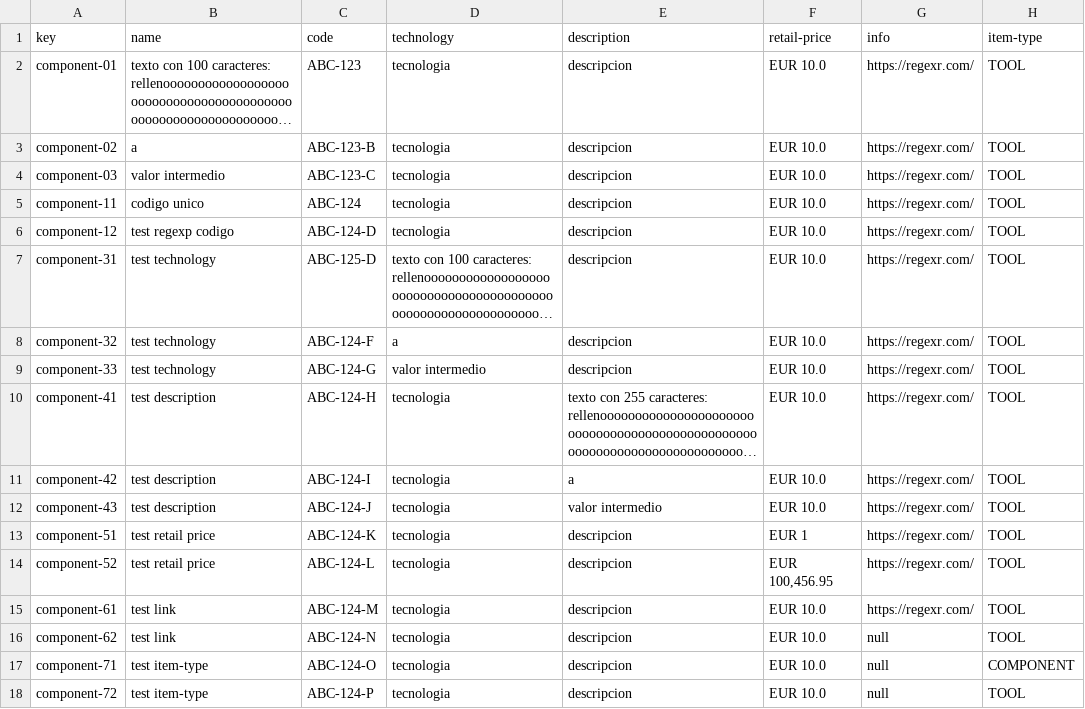
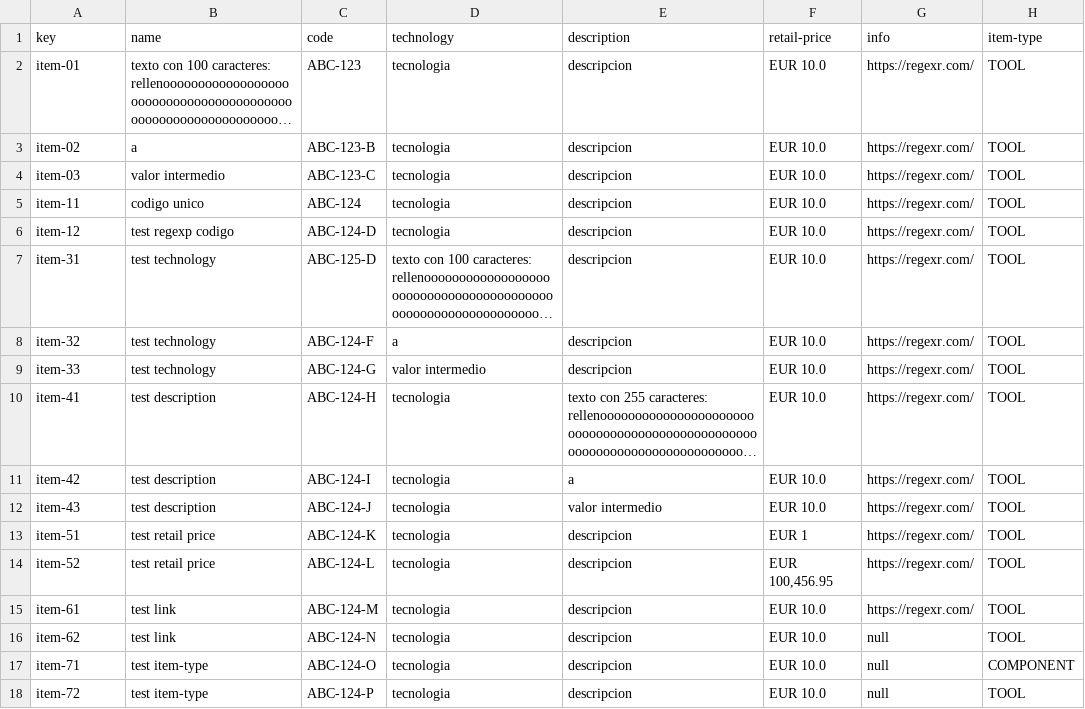
Before and after one commit to RafaJF/Acme-Toolkits, a CSV file: src/main/webapp/WEB-INF/resources/sample-data/item.csv, drawn as a sheet; long unchanged cells end in …; the diff names each change by its address in the sheet, - before the commit and + after, or states it on an @@ line.

Commit message:
Añade valores initial-data Quantity+
Además:
- Añade valores mínimos al initial-data de Toolkit necesarios para
completar en initial-data de Quantity (están relacionados)
- Corrige errores menores de item.csv
- Modifica el nombre de la entidad ToolKit por Toolkit
- En Toolkit.java, modifica las restricciones de longitud por @Length

```diff
--- a/src/main/webapp/WEB-INF/resources/sample-data/item.csv
+++ b/src/main/webapp/WEB-INF/resources/sample-data/item.csv
-A2 (key): component-01
+A2 (key): item-01
-A3 (key): component-02
+A3 (key): item-02
-A4 (key): component-03
+A4 (key): item-03
-A5 (key): component-11
+A5 (key): item-11
-A6 (key): component-12
+A6 (key): item-12
-A7 (key): component-31
+A7 (key): item-31
-A8 (key): component-32
+A8 (key): item-32
-A9 (key): component-33
+A9 (key): item-33
-A10 (key): component-41
+A10 (key): item-41
-A11 (key): component-42
+A11 (key): item-42
-A12 (key): component-43
+A12 (key): item-43
-A13 (key): component-51
+A13 (key): item-51
-A14 (key): component-52
+A14 (key): item-52
-A15 (key): component-61
+A15 (key): item-61
-A16 (key): component-62
+A16 (key): item-62
-A17 (key): component-71
+A17 (key): item-71
-A18 (key): component-72
+A18 (key): item-72
```
Also changed, not shown: 5 other files.
